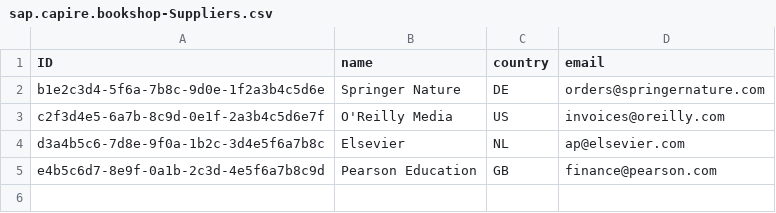
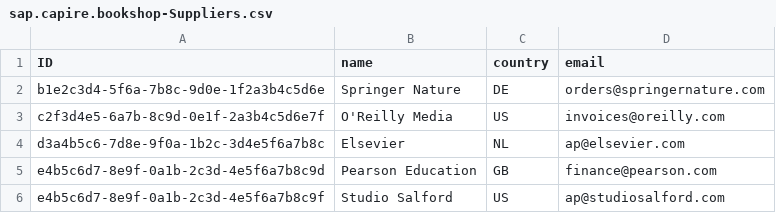
Before and after one commit to cap-java/cds-ai, a CSV file: samples/bookshop/db/data/sap.capire.bookshop-Suppliers.csv, drawn as a sheet.

Commit message:
Improvements for sample app
- extract supplier correctly
- turn off recommendations for status field

```diff
--- a/samples/bookshop/db/data/sap.capire.bookshop-Suppliers.csv
+++ b/samples/bookshop/db/data/sap.capire.bookshop-Suppliers.csv
@@ -5 +5,2 @@ d3a4b5c6-7d8e-9f0a-1b2c-3d4e5f6a7b8c;Elsevier;NL;ap@elsevier.com
 e4b5c6d7-8e9f-0a1b-2c3d-4e5f6a7b8c9d;Pearson Education;GB;finance@pearson.com
+e4b5c6d7-8e9f-0a1b-2c3d-4e5f6a7b8c9f;Studio Salford;US;ap@studiosalford.com
```
Also changed, not shown: 4 other files.
